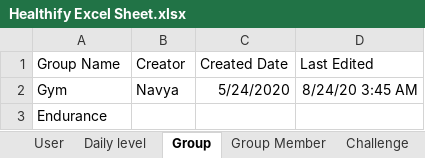
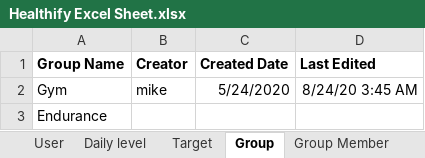
Before and after one commit to anshithavelagapudi/Healthify-NWMSU, an Excel workbook: Healthify Excel Sheet.xlsx, sheet Group, drawn as a sheet; values as stored, in another font and other column widths than the file's, no borders; the diff names each change by its address in the sheet, - before the commit and + after, or states it on an @@ line.

```diff
--- a/Healthify Excel Sheet.xlsx (sheet Group)
+++ b/Healthify Excel Sheet.xlsx (sheet Group)
-A1:D1 bold: off
+A1:D1 bold: on
-B2 (Creator): Navya
+B2 (Creator): mike
```
Also changed, not shown: sheet User, sheet Group Member, sheet Challenge, other sheet tabs.
